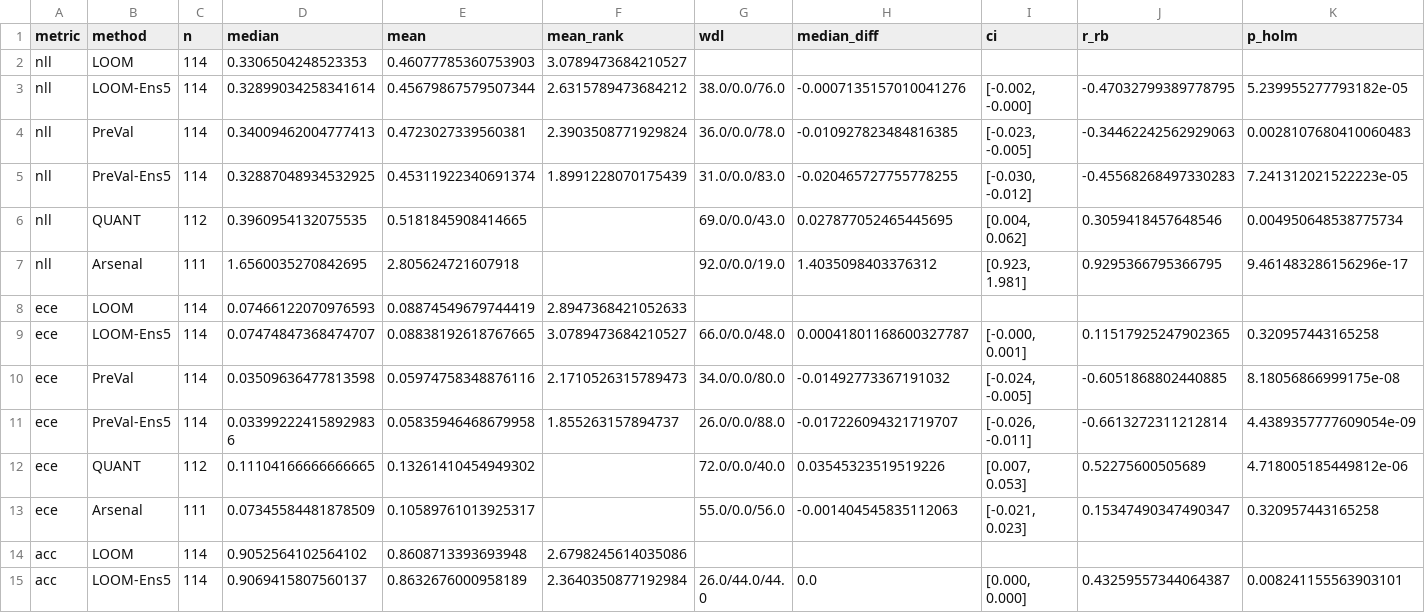
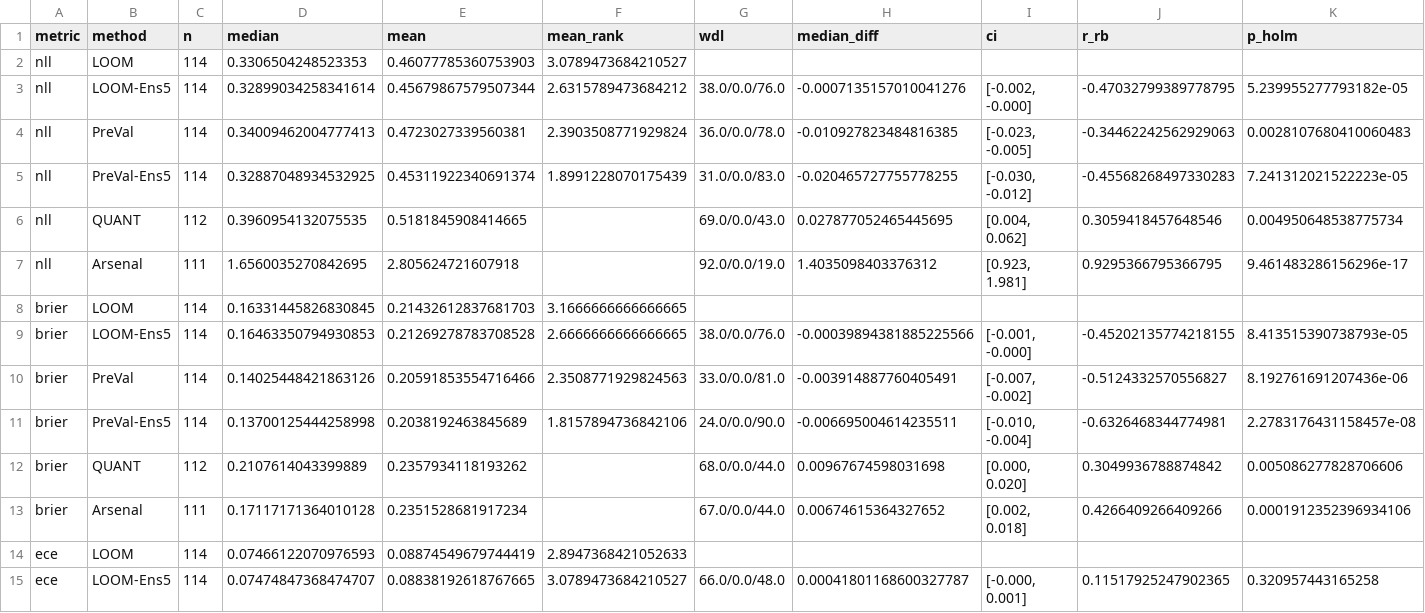
Before and after one commit to Bhargavteja-9779/rp_c_3, a CSV file: Target_Journal_Submission/code/tables/table_rawbaselines_clean.csv, drawn as a sheet; only a part is shown; the shorter side is filled out with more unchanged rows.

```diff
--- a/Target_Journal_Submission/code/tables/table_rawbaselines_clean.csv
+++ b/Target_Journal_Submission/code/tables/table_rawbaselines_clean.csv
@@ -7,2 +7,8 @@ nll,QUANT,112,0.3960954132075535,0.5181845908414665,,69.0/0.0/43.0,0.02787705246
 nll,Arsenal,111,1.6560035270842695,2.805624721607918,,92.0/0.0/19.0,1.4035098403376312,"[0.923, 1.981]",0.9295366795366795,9.461483286156296e-17
+brier,LOOM,114,0.16331445826830845,0.21432612837681703,3.1666666666666665,,,,,
+brier,LOOM-Ens5,114,0.16463350794930853,0.21269278783708528,2.6666666666666665,38.0/0.0/76.0,-0.00039894381885225566,"[-0.001, -0.000]",-0.45202135774218155,8.413515390738793e-05
+brier,PreVal,114,0.14025448421863126,0.20591853554716466,2.3508771929824563,33.0/0.0/81.0,-0.003914887760405491,"[-0.007, -0.002]",-0.5124332570556827,8.192761691207436e-06
+brier,PreVal-Ens5,114,0.13700125444258998,0.2038192463845689,1.8157894736842106,24.0/0.0/90.0,-0.006695004614235511,"[-0.010, -0.004]",-0.6326468344774981,2.2783176431158457e-08
+brier,QUANT,112,0.2107614043399889,0.2357934118193262,,68.0/0.0/44.0,0.00967674598031698,"[0.000, 0.020]",0.3049936788874842,0.005086277828706606
+brier,Arsenal,111,0.17117171364010128,0.2351528681917234,,67.0/0.0/44.0,0.00674615364327652,"[0.002, 0.018]",0.4266409266409266,0.0001912352396934106
 ece,LOOM,114,0.07466122070976593,0.08874549679744419,2.8947368421052633,,,,,
```
Also changed, not shown: Target_Journal_Submission/code/results/loom_fit_details.csv, Target_Journal_Submission/code/tables/table_generalisation_extractors.csv, 40 other files.
